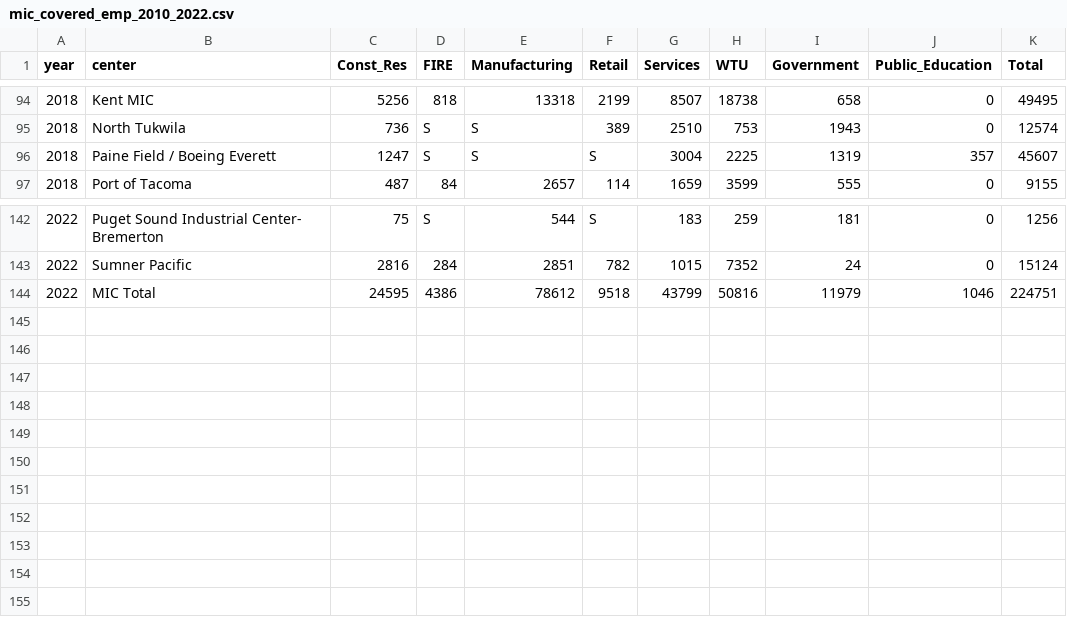
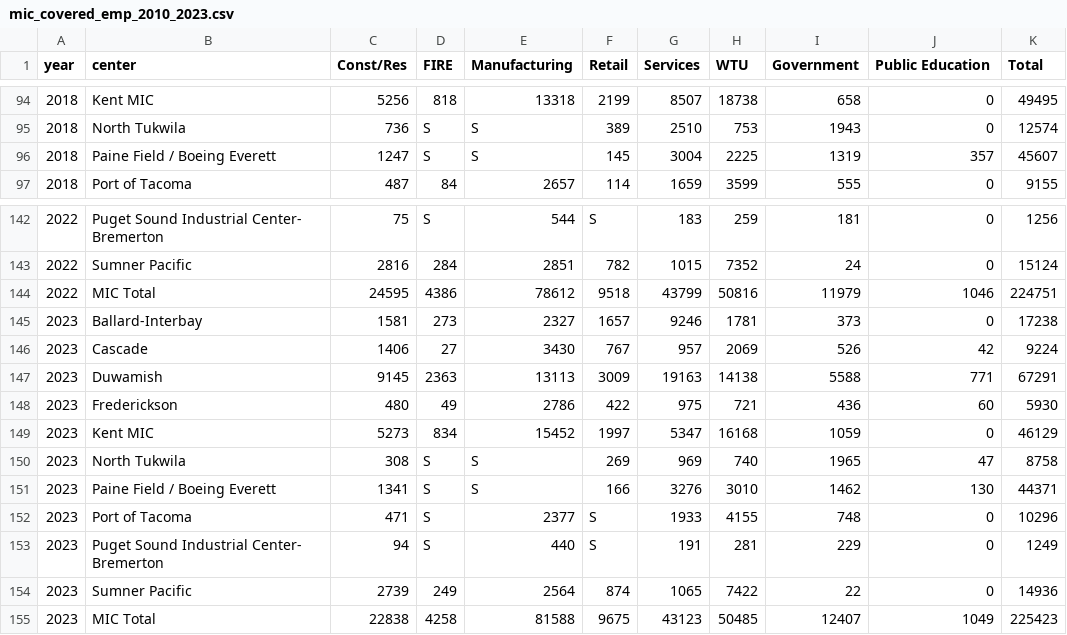
Before and after one commit to psrc/centers-monitoring, a CSV file: data/mic_covered_emp_2010_2023.csv (was data/mic_covered_emp_2010_2022.csv), drawn as a sheet; only a part is shown, gaps mark what is left out; the diff names each change by its address in the sheet, - before the commit and + after, or states it on an @@ line.

```diff
--- a/data/mic_covered_emp_2010_2022.csv
+++ b/data/mic_covered_emp_2010_2023.csv
-C1: Const_Res
+C1: Const/Res
-J1: Public_Education
+J1: Public Education
-F96 (Retail): S
+F96 (Retail): 145
+row 145: 2023 | Ballard-Interbay | 1581 | 273 | 2327 | 1657 | 9246 | 1781 | 373 | 0 | 17238
+row 146: 2023 | Cascade | 1406 | 27 | 3430 | 767 | 957 | 2069 | 526 | 42 | 9224
+row 147: 2023 | Duwamish | 9145 | 2363 | 13113 | 3009 | 19163 | 14138 | 5588 | 771 | 67291
+row 148: 2023 | Frederickson | 480 | 49 | 2786 | 422 | 975 | 721 | 436 | 60 | 5930
+row 149: 2023 | Kent MIC | 5273 | 834 | 15452 | 1997 | 5347 | 16168 | 1059 | 0 | 46129
+row 150: 2023 | North Tukwila | 308 | S | S | 269 | 969 | 740 | 1965 | 47 | 8758
+row 151: 2023 | Paine Field / Boeing Everett | 1341 | S | S | 166 | 3276 | 3010 | 1462 | 130 | 44371
+row 152: 2023 | Port of Tacoma | 471 | S | 2377 | S | 1933 | 4155 | 748 | 0 | 10296
+row 153: 2023 | Puget Sound Industrial Center- Bremerton | 94 | S | 440 | S | 191 | 281 | 229 | 0 | 1249
+row 154: 2023 | Sumner Pacific | 2739 | 249 | 2564 | 874 | 1065 | 7422 | 22 | 0 | 14936
+row 155: 2023 | MIC Total | 22838 | 4258 | 81588 | 9675 | 43123 | 50485 | 12407 | 1049 | 225423
```
Also changed, not shown: data/rgc_covered_emp_2010_2023.csv, 4 other files.
